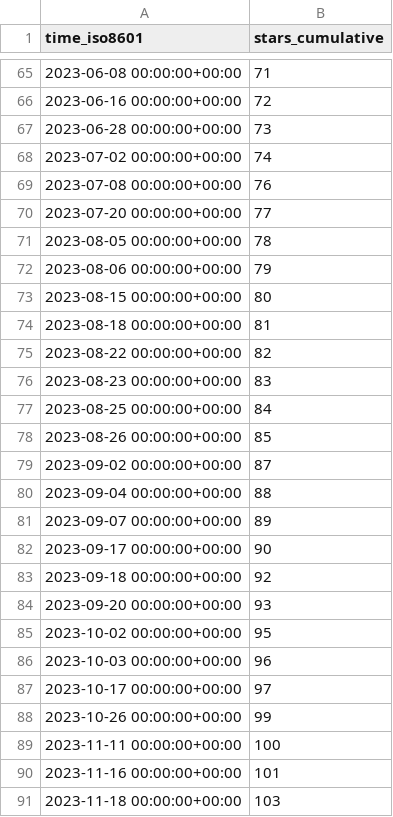
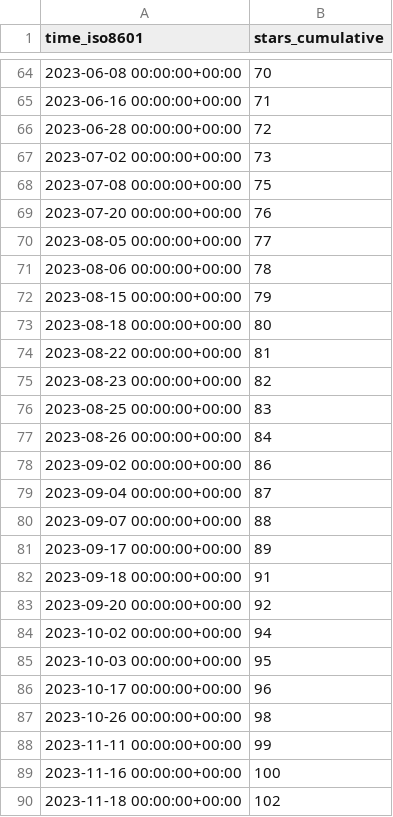
Before and after one commit to BlankTMing/SteamDepotDownloaderGUI, a CSV file: mmvanheusden/SteamDepotDownloaderGUI/ghrs-data/stargazers.csv, drawn as a sheet; only a part is shown, gaps mark what is left out; the diff covers the shown part only.

```diff
--- a/mmvanheusden/SteamDepotDownloaderGUI/ghrs-data/stargazers.csv
+++ b/mmvanheusden/SteamDepotDownloaderGUI/ghrs-data/stargazers.csv
@@ -65,27 +64,27 @@ time_iso8601,stars_cumulative
-2023-06-08 00:00:00+00:00,71
-2023-06-16 00:00:00+00:00,72
-2023-06-28 00:00:00+00:00,73
-2023-07-02 00:00:00+00:00,74
-2023-07-08 00:00:00+00:00,76
-2023-07-20 00:00:00+00:00,77
-2023-08-05 00:00:00+00:00,78
-2023-08-06 00:00:00+00:00,79
-2023-08-15 00:00:00+00:00,80
-2023-08-18 00:00:00+00:00,81
-2023-08-22 00:00:00+00:00,82
-2023-08-23 00:00:00+00:00,83
-2023-08-25 00:00:00+00:00,84
-2023-08-26 00:00:00+00:00,85
-2023-09-02 00:00:00+00:00,87
-2023-09-04 00:00:00+00:00,88
-2023-09-07 00:00:00+00:00,89
-2023-09-17 00:00:00+00:00,90
-2023-09-18 00:00:00+00:00,92
-2023-09-20 00:00:00+00:00,93
-2023-10-02 00:00:00+00:00,95
-2023-10-03 00:00:00+00:00,96
-2023-10-17 00:00:00+00:00,97
-2023-10-26 00:00:00+00:00,99
-2023-11-11 00:00:00+00:00,100
-2023-11-16 00:00:00+00:00,101
-2023-11-18 00:00:00+00:00,103
+2023-06-08 00:00:00+00:00,70
+2023-06-16 00:00:00+00:00,71
+2023-06-28 00:00:00+00:00,72
+2023-07-02 00:00:00+00:00,73
+2023-07-08 00:00:00+00:00,75
+2023-07-20 00:00:00+00:00,76
+2023-08-05 00:00:00+00:00,77
+2023-08-06 00:00:00+00:00,78
+2023-08-15 00:00:00+00:00,79
+2023-08-18 00:00:00+00:00,80
+2023-08-22 00:00:00+00:00,81
+2023-08-23 00:00:00+00:00,82
+2023-08-25 00:00:00+00:00,83
+2023-08-26 00:00:00+00:00,84
+2023-09-02 00:00:00+00:00,86
+2023-09-04 00:00:00+00:00,87
+2023-09-07 00:00:00+00:00,88
+2023-09-17 00:00:00+00:00,89
+2023-09-18 00:00:00+00:00,91
+2023-09-20 00:00:00+00:00,92
+2023-10-02 00:00:00+00:00,94
+2023-10-03 00:00:00+00:00,95
+2023-10-17 00:00:00+00:00,96
+2023-10-26 00:00:00+00:00,98
+2023-11-11 00:00:00+00:00,99
+2023-11-16 00:00:00+00:00,100
+2023-11-18 00:00:00+00:00,102
```
Also changed, not shown: 1 removed row and 87 edited cells elsewhere in this file.
